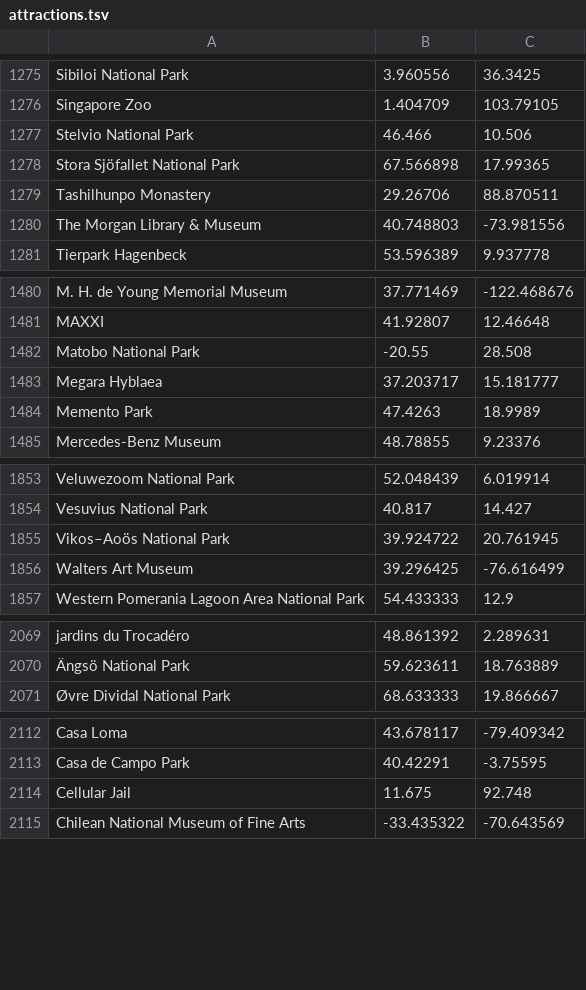
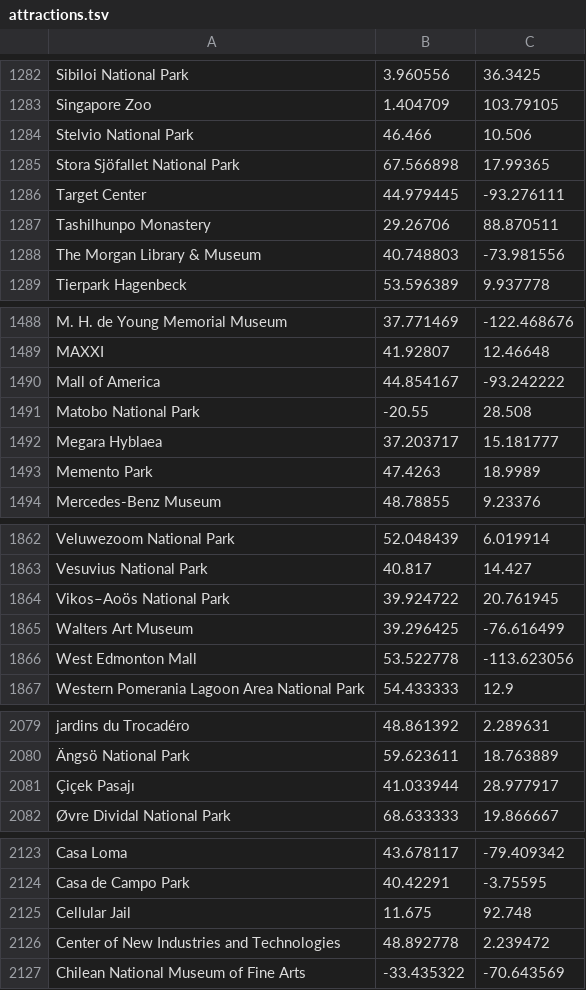
Before and after one commit to rlorenzo/triptape, a TSV file: resources/gazetteer/attractions.tsv, drawn as a sheet; only a part is shown, gaps mark what is left out; the diff covers the shown part only; the diff names each change by its address in the sheet, - before the commit and + after, or states it on an @@ line.

```diff
--- a/resources/gazetteer/attractions.tsv
+++ b/resources/gazetteer/attractions.tsv
+row 1286: Target Center | 44.979445 | -93.276111
+row 1490: Mall of America | 44.854167 | -93.242222
+row 1866: West Edmonton Mall | 53.522778 | -113.623056
+row 2081: Çiçek Pasajı | 41.033944 | 28.977917
+row 2126: Center of New Industries and Technologies | 48.892778 | 2.239472
```
Also changed, not shown: 43 added rows and 1 removed row elsewhere in this file, 18 other files.
